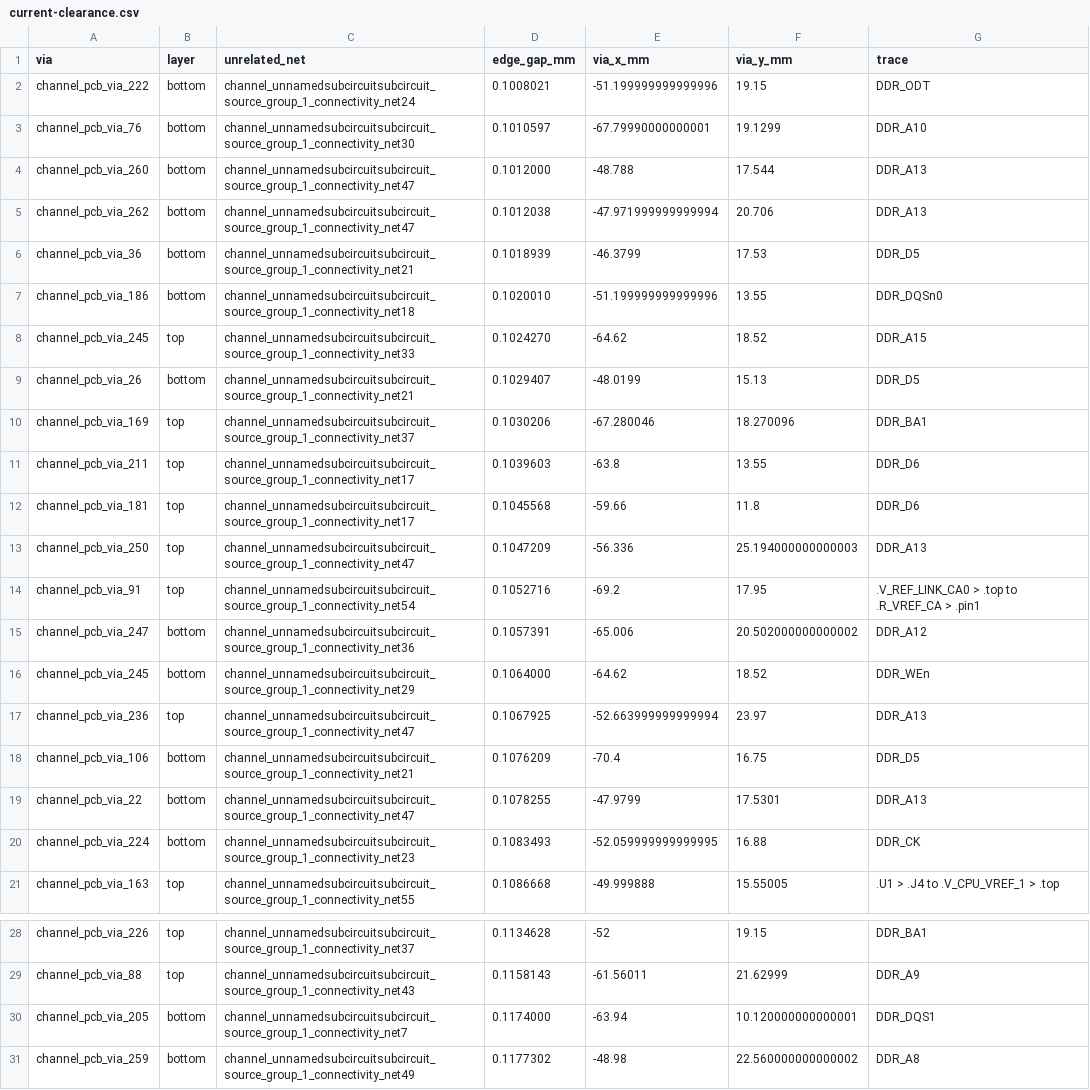
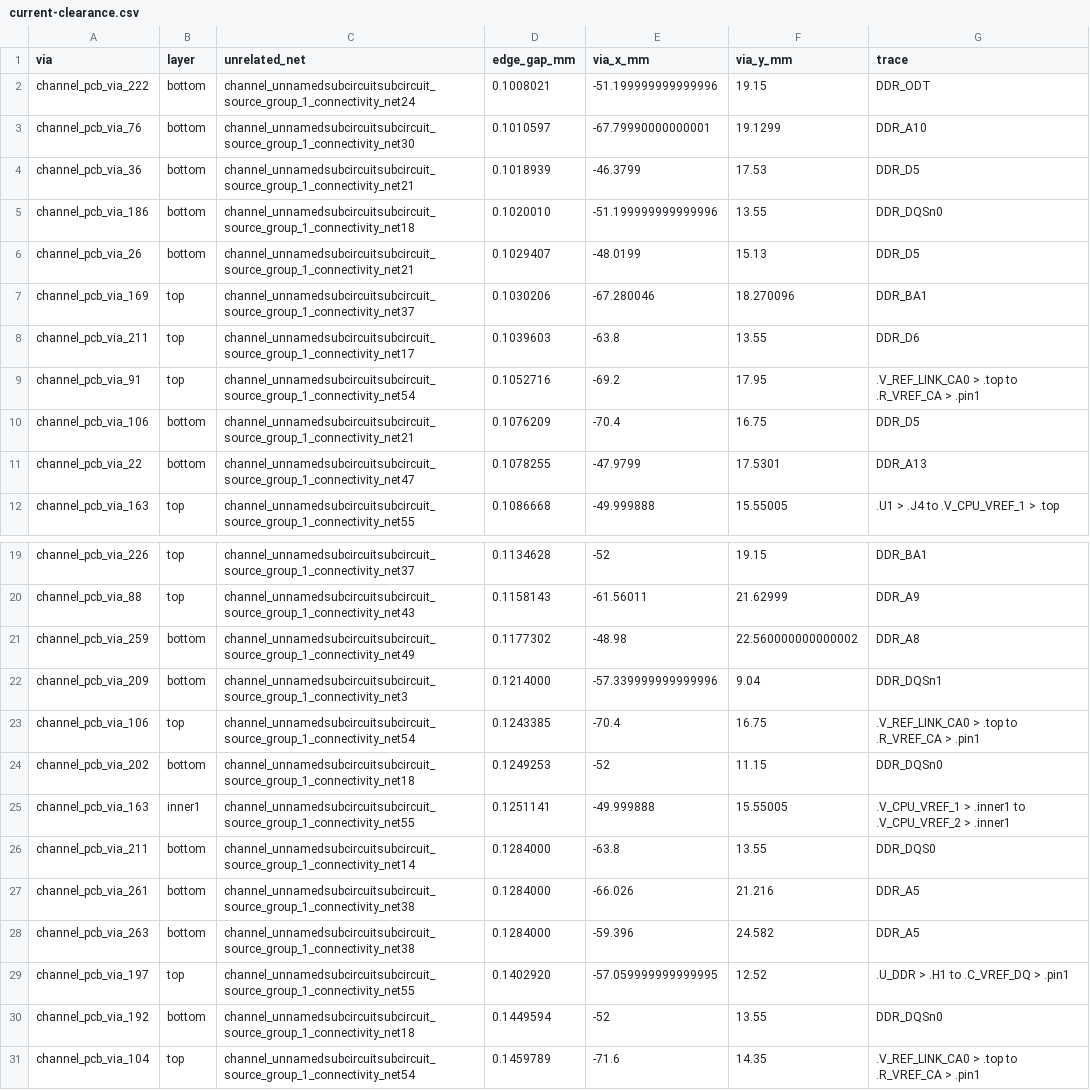
Before and after one commit to Abse2001/pixel-dash, a CSV file: checks/current-clearance.csv, drawn as a sheet; only a part is shown, gaps mark what is left out; the shorter side is filled out with more unchanged rows; the diff covers the shown part only.

Commit message:
Move fourteen DDR escape vias to clear sixteen additional 6 mil findings

```diff
--- a/checks/current-clearance.csv
+++ b/checks/current-clearance.csv
@@ -3,7 +3,4 @@ channel_pcb_via_222,bottom,channel_unnamedsubcircuitsubcircuit_source_group_1_co
 channel_pcb_via_76,bottom,channel_unnamedsubcircuitsubcircuit_source_group_1_connectivity_net30,0.1010597,-67.79990000000001,19.1299,DDR_A10
-channel_pcb_via_260,bottom,channel_unnamedsubcircuitsubcircuit_source_group_1_connectivity_net47,0.1012000,-48.788,17.544,DDR_A13
-channel_pcb_via_262,bottom,channel_unnamedsubcircuitsubcircuit_source_group_1_connectivity_net47,0.1012038,-47.971999999999994,20.706,DDR_A13
 channel_pcb_via_36,bottom,channel_unnamedsubcircuitsubcircuit_source_group_1_connectivity_net21,0.1018939,-46.3799,17.53,DDR_D5
 channel_pcb_via_186,bottom,channel_unnamedsubcircuitsubcircuit_source_group_1_connectivity_net18,0.1020010,-51.199999999999996,13.55,DDR_DQSn0
-channel_pcb_via_245,top,channel_unnamedsubcircuitsubcircuit_source_group_1_connectivity_net33,0.1024270,-64.62,18.52,DDR_A15
 channel_pcb_via_26,bottom,channel_unnamedsubcircuitsubcircuit_source_group_1_connectivity_net21,0.1029407,-48.0199,15.13,DDR_D5
@@ -11,11 +8,5 @@ channel_pcb_via_169,top,channel_unnamedsubcircuitsubcircuit_source_group_1_conne
 channel_pcb_via_211,top,channel_unnamedsubcircuitsubcircuit_source_group_1_connectivity_net17,0.1039603,-63.8,13.55,DDR_D6
-channel_pcb_via_181,top,channel_unnamedsubcircuitsubcircuit_source_group_1_connectivity_net17,0.1045568,-59.66,11.8,DDR_D6
-channel_pcb_via_250,top,channel_unnamedsubcircuitsubcircuit_source_group_1_connectivity_net47,0.1047209,-56.336,25.194000000000003,DDR_A13
 channel_pcb_via_91,top,channel_unnamedsubcircuitsubcircuit_source_group_1_connectivity_net54,0.1052716,-69.2,17.95,.V_REF_LINK_CA0 > .top to .R_VREF_CA > .pin1
-channel_pcb_via_247,bottom,channel_unnamedsubcircuitsubcircuit_source_group_1_connectivity_net36,0.1057391,-65.006,20.502000000000002,DDR_A12
-channel_pcb_via_245,bottom,channel_unnamedsubcircuitsubcircuit_source_group_1_connectivity_net29,0.1064000,-64.62,18.52,DDR_WEn
-channel_pcb_via_236,top,channel_unnamedsubcircuitsubcircuit_source_group_1_connectivity_net47,0.1067925,-52.663999999999994,23.97,DDR_A13
 channel_pcb_via_106,bottom,channel_unnamedsubcircuitsubcircuit_source_group_1_connectivity_net21,0.1076209,-70.4,16.75,DDR_D5
 channel_pcb_via_22,bottom,channel_unnamedsubcircuitsubcircuit_source_group_1_connectivity_net47,0.1078255,-47.9799,17.5301,DDR_A13
-channel_pcb_via_224,bottom,channel_unnamedsubcircuitsubcircuit_source_group_1_connectivity_net23,0.1083493,-52.059999999999995,16.88,DDR_CK
 channel_pcb_via_163,top,channel_unnamedsubcircuitsubcircuit_source_group_1_connectivity_net55,0.1086668,-49.999888,15.55005,.U1 > .J4 to .V_CPU_VREF_1 > .top
@@ -29,3 +20,2 @@ channel_pcb_via_226,top,channel_unnamedsubcircuitsubcircuit_source_group_1_conne
 channel_pcb_via_88,top,channel_unnamedsubcircuitsubcircuit_source_group_1_connectivity_net43,0.1158143,-61.56011,21.62999,DDR_A9
-channel_pcb_via_205,bottom,channel_unnamedsubcircuitsubcircuit_source_group_1_connectivity_net7,0.1174000,-63.94,10.120000000000001,DDR_DQS1
 channel_pcb_via_259,bottom,channel_unnamedsubcircuitsubcircuit_source_group_1_connectivity_net49,0.1177302,-48.98,22.560000000000002,DDR_A8
```
Also changed, not shown: 6 removed rows elsewhere in this file, 2 other files.
